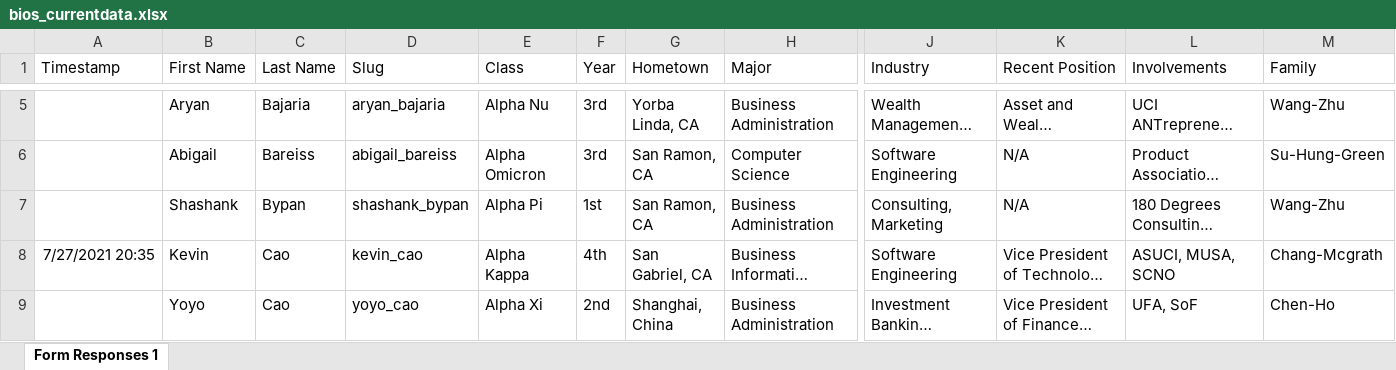
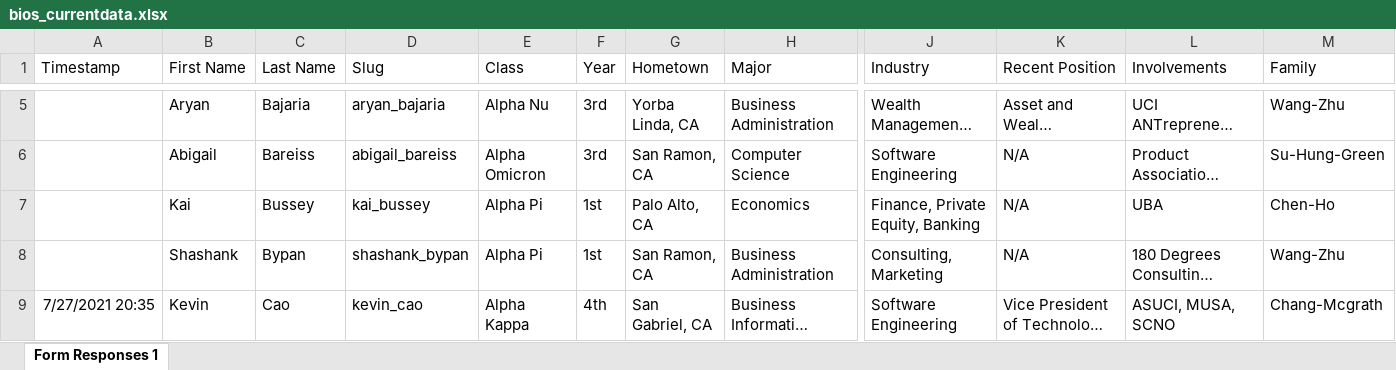
Before and after one commit to dspuci/dspuci-website-gatsby, an Excel workbook: src/data/current_data/bios_currentdata.xlsx, sheet Form Responses 1, drawn as a sheet; only a part is shown, gaps mark what is left out; the shorter side is filled out with more unchanged rows; long unchanged cells end in …; values as stored, in another font and other column widths than the file's, no borders; rows hold the shown columns only; the diff names each change by its address in the sheet, - before the commit and + after, or states it on an @@ line.

```diff
--- a/src/data/current_data/bios_currentdata.xlsx (sheet Form Responses 1)
+++ b/src/data/current_data/bios_currentdata.xlsx (sheet Form Responses 1)
+row 7:  | Kai | Bussey | kai_bussey | Alpha Pi | 1st | Palo Alto, CA | Economics | Finance, Private Equity, Banking | N/A | UBA | Chen-Ho
```
Also changed, not shown: 16 other files.
